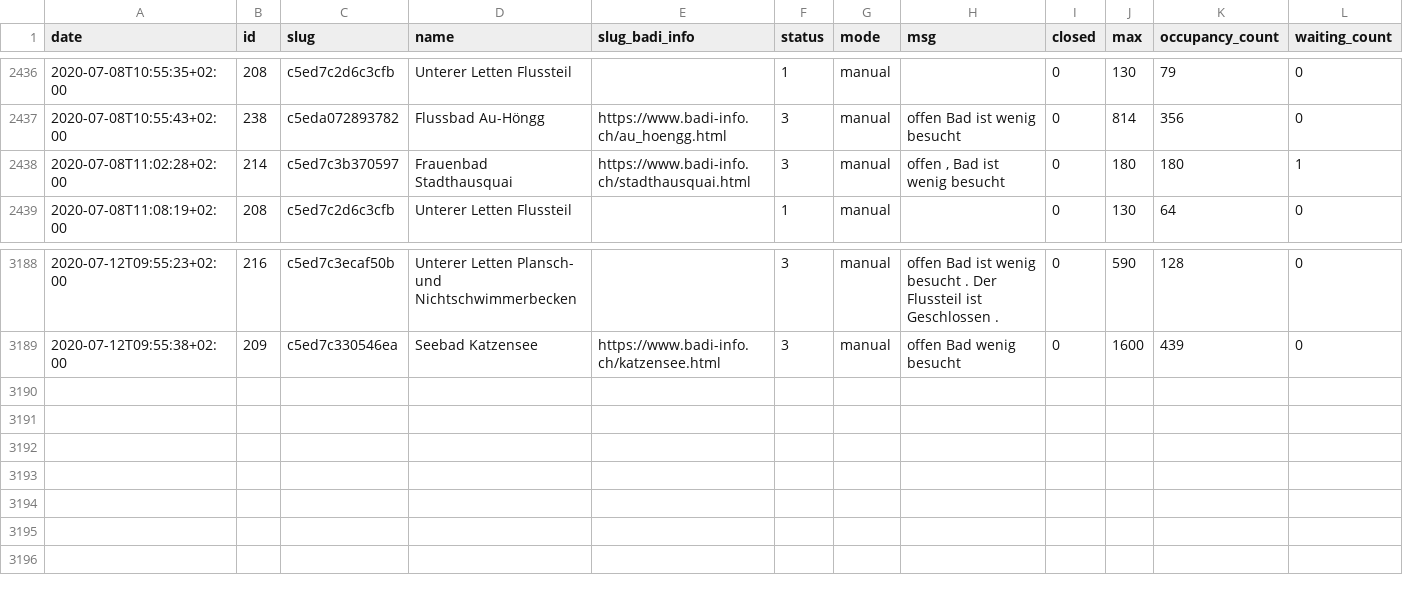
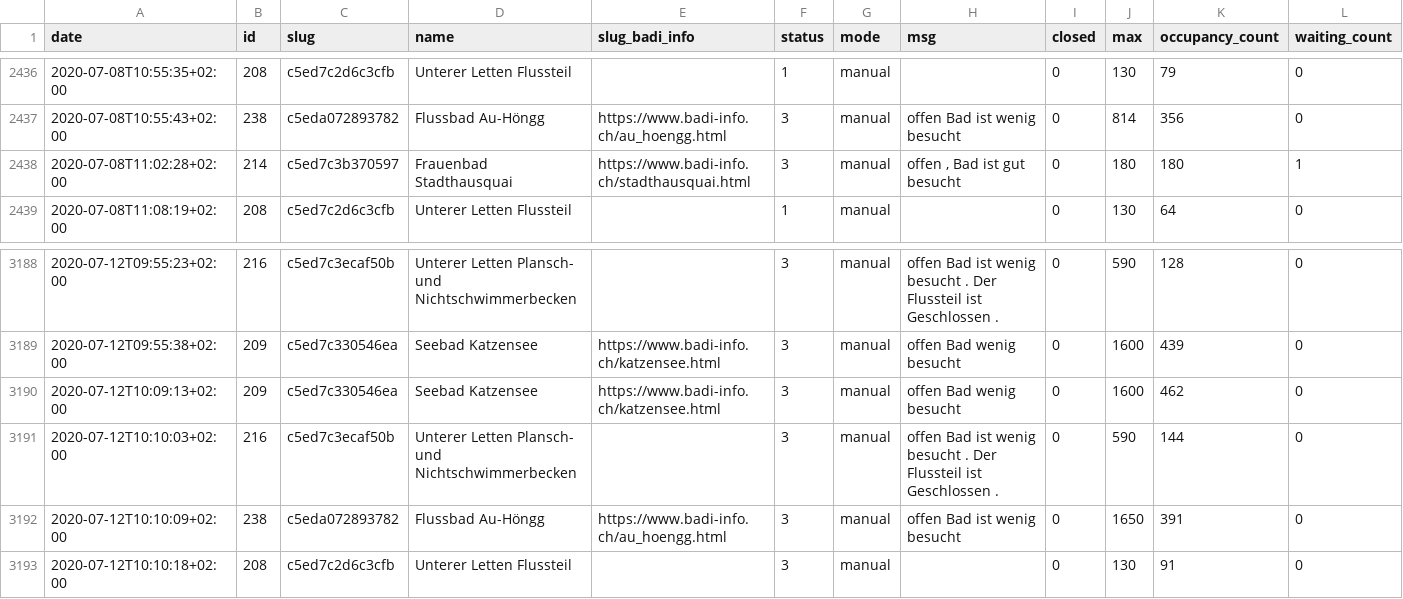
Before and after one commit to opendatazurich/opendatazurich.github.io, a CSV file: automation/badi-counter/badi_counter.csv, drawn as a sheet; only a part is shown, gaps mark what is left out.

Commit message:
Update badi_counter.csv with latest data

```diff
--- a/automation/badi-counter/badi_counter.csv
+++ b/automation/badi-counter/badi_counter.csv
@@ -2437,3 +2437,3 @@ date,id,slug,name,slug_badi_info,status,mode,msg,closed,max,occupancy_count,wait
 2020-07-08T10:55:43+02:00,238,c5eda072893782,"Flussbad Au-Höngg",https://www.badi-info.ch/au_hoengg.html,3,manual,"offen Bad ist wenig besucht",0,814,356,0
-2020-07-08T11:02:28+02:00,214,c5ed7c3b370597,"Frauenbad Stadthausquai",https://www.badi-info.ch/stadthausquai.html,3,manual,"offen , Bad ist wenig besucht",0,180,180,1
+2020-07-08T11:02:28+02:00,214,c5ed7c3b370597,"Frauenbad Stadthausquai",https://www.badi-info.ch/stadthausquai.html,3,manual,"offen , Bad ist gut besucht",0,180,180,1
 2020-07-08T11:08:19+02:00,208,c5ed7c2d6c3cfb,"Unterer Letten Flussteil","",1,manual,"",0,130,64,0
@@ -3189 +3189,5 @@ date,id,slug,name,slug_badi_info,status,mode,msg,closed,max,occupancy_count,wait
 2020-07-12T09:55:38+02:00,209,c5ed7c330546ea,"Seebad Katzensee",https://www.badi-info.ch/katzensee.html,3,manual,"offen Bad wenig besucht",0,1600,439,0
+2020-07-12T10:09:13+02:00,209,c5ed7c330546ea,"Seebad Katzensee",https://www.badi-info.ch/katzensee.html,3,manual,"offen Bad wenig besucht",0,1600,462,0
+2020-07-12T10:10:03+02:00,216,c5ed7c3ecaf50b,"Unterer Letten Plansch- und Nichtschwimmerbecken","",3,manual,"offen Bad ist wenig besucht . Der Flussteil ist Geschlossen .",0,590,144,0
+2020-07-12T10:10:09+02:00,238,c5eda072893782,"Flussbad Au-Höngg",https://www.badi-info.ch/au_hoengg.html,3,manual,"offen Bad ist wenig besucht",0,1650,391,0
+2020-07-12T10:10:18+02:00,208,c5ed7c2d6c3cfb,"Unterer Letten Flussteil","",3,manual,"",0,130,91,0
```
